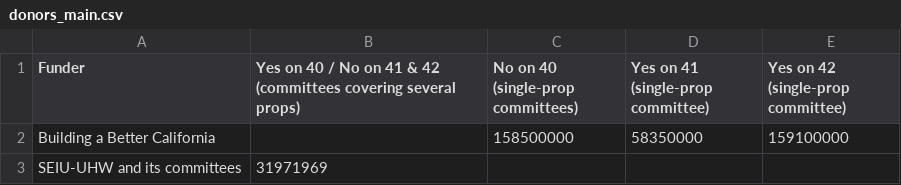
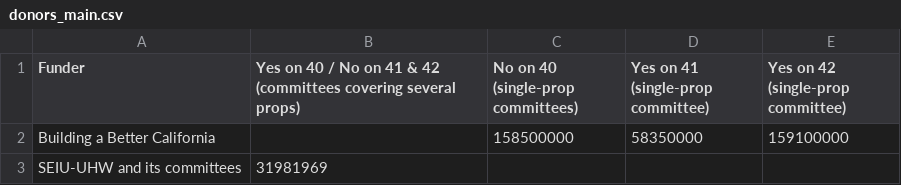
Before and after one commit to lukeharold/prop40-campaign-finance, a CSV file: output/donors_main.csv, drawn as a sheet.

```diff
--- a/output/donors_main.csv
+++ b/output/donors_main.csv
@@ -2,2 +2,2 @@ Funder,Yes on 40 / No on 41 & 42 (committees covering several props),No on 40 (s
 Building a Better California,,158500000,58350000,159100000
-SEIU-UHW and its committees,31971969,,,
+SEIU-UHW and its committees,31981969,,,
```
Also changed, not shown: output/prop40_contributions.csv, output/top_donors.csv, 8 other files.
